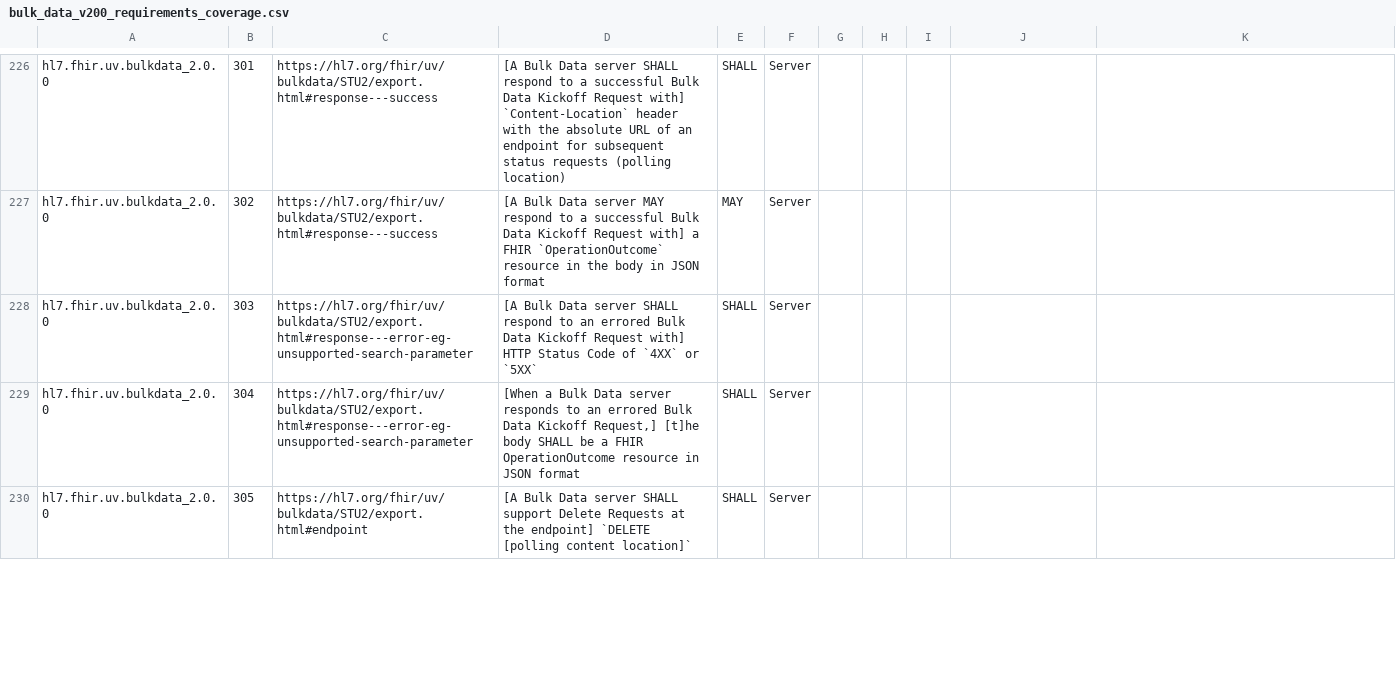
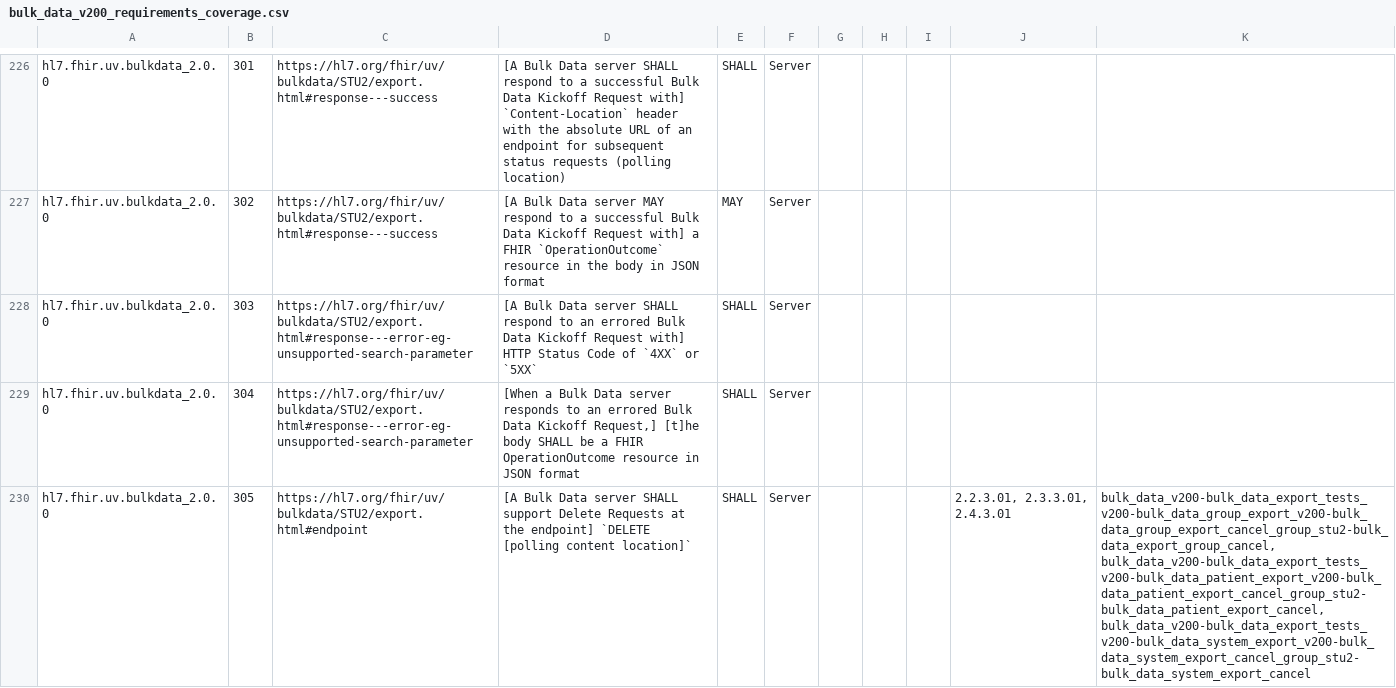
Before and after one commit to inferno-framework/bulk-data-test-kit, a CSV file: lib/bulk_data_test_kit/requirements/generated/bulk_data_v200_requirements_coverage.csv, drawn as a sheet; only a part is shown, gaps mark what is left out; the diff covers the shown part only; the diff names each change by its address in the sheet, - before the commit and + after, or states it on an @@ line.

```diff
--- a/lib/bulk_data_test_kit/requirements/generated/bulk_data_v200_requirements_coverage.csv
+++ b/lib/bulk_data_test_kit/requirements/generated/bulk_data_v200_requirements_coverage.csv
-J230: (empty)
+J230: 2.2.3.01, 2.3.3.01, 2.4.3.01
-K230: (empty)
+K230: bulk_data_v200-bulk_data_export_tests_v200-bulk_data_group_export_v200-bulk_data_group_export_cancel_group_stu2-bulk_data_export_group_cancel, bulk_data_v200-bulk_data_export_tests_v200-bulk_data_patient_export_v200-bulk_data_patient_export_cancel_group_stu2-bulk_data_patient_export_cancel, bulk_data_v200-bulk_data_export_tests_v200-bulk_data_system_export_v200-bulk_data_system_export_cancel_group_stu2-bulk_data_system_export_cancel
```
Also changed, not shown: 2 edited cells elsewhere in this file, 3 other files.
